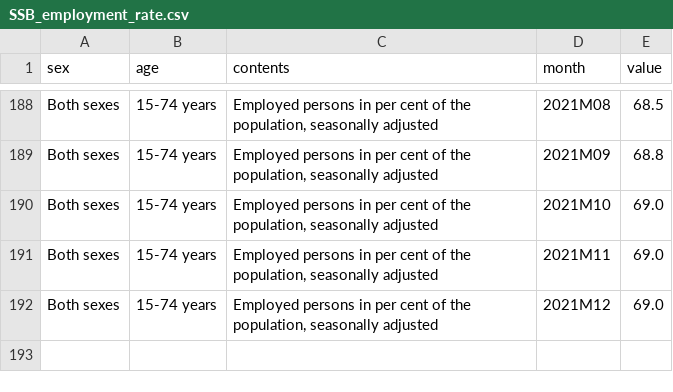
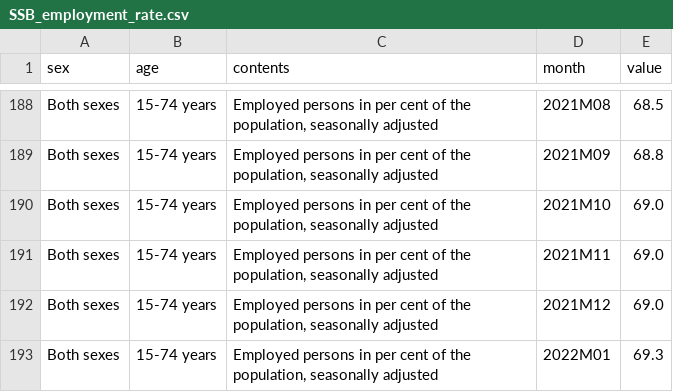
Before and after one commit to Qery-Data/NLM-Datatracker, a CSV file: data_EN/SSB_employment_rate.csv, drawn as a sheet; only a part is shown, gaps mark what is left out.

Commit message:
Latest data: Thu Mar 24 07:20:36 UTC 2022

```diff
--- a/data_EN/SSB_employment_rate.csv
+++ b/data_EN/SSB_employment_rate.csv
@@ -192 +192,2 @@ Both sexes,15-74 years,"Employed persons in per cent of the population, seasonal
 Both sexes,15-74 years,"Employed persons in per cent of the population, seasonally adjusted",2021M12,69.0
+Both sexes,15-74 years,"Employed persons in per cent of the population, seasonally adjusted",2022M01,69.3
```
Also changed, not shown: data_EN/SSB_employment_age_rate.csv, data_EN/SSB_employment_gender_rate.csv, 8 other files.
